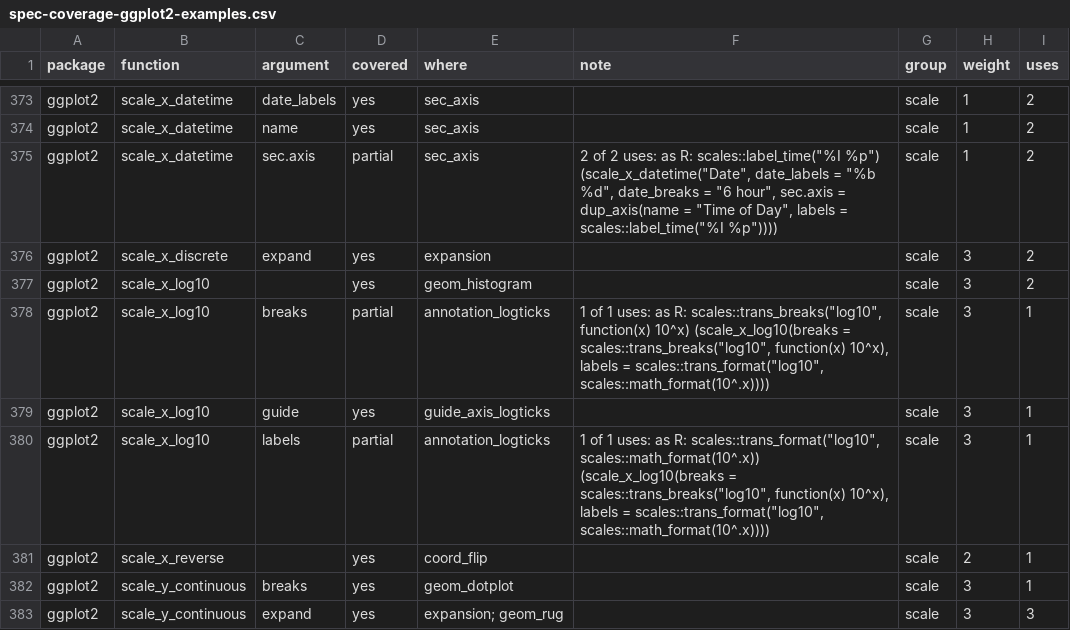
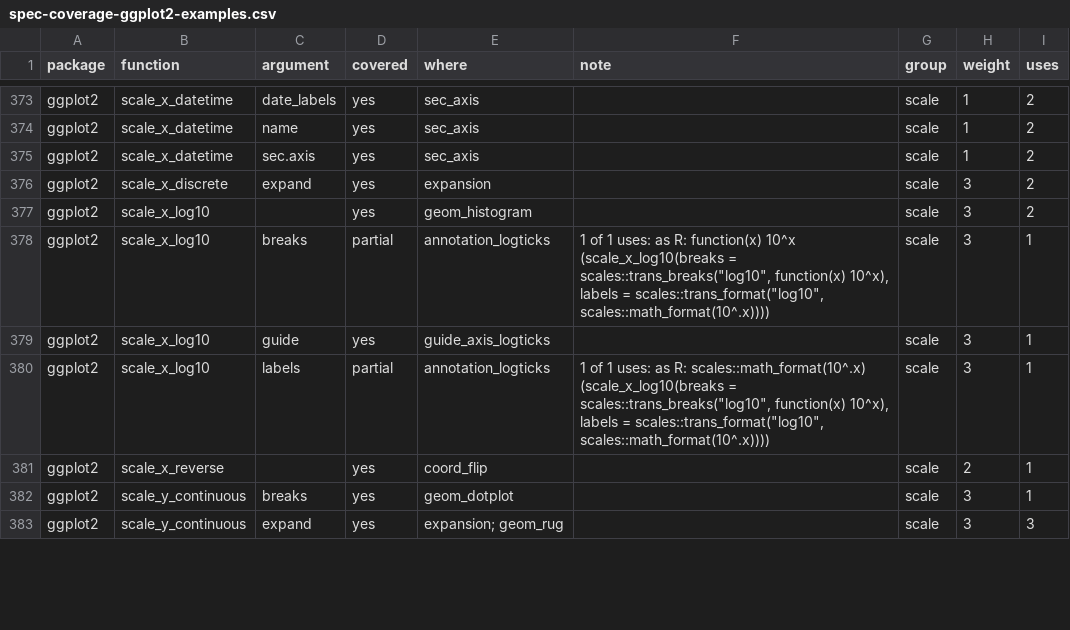
Before and after one commit to ichirio/tflspec, a CSV file: inst/dev/spec-coverage-ggplot2-examples.csv, drawn as a sheet; only a part is shown, gaps mark what is left out; the diff covers the shown part only.

```diff
--- a/inst/dev/spec-coverage-ggplot2-examples.csv
+++ b/inst/dev/spec-coverage-ggplot2-examples.csv
@@ -374,8 +374,8 @@
 "ggplot2","scale_x_datetime","name","yes","sec_axis","","scale",1,2
-"ggplot2","scale_x_datetime","sec.axis","partial","sec_axis","2 of 2 uses: as R: scales::label_time(""%I %p"") (scale_x_datetime(""Date"", date_labels = ""%b %d"", date_breaks = ""6 hour"", sec.axis = dup_axis(name = ""Time of Day"", labels = scales::label_time(""%I %p""))))","scale",1,2
+"ggplot2","scale_x_datetime","sec.axis","yes","sec_axis","","scale",1,2
 "ggplot2","scale_x_discrete","expand","yes","expansion","","scale",3,2
 "ggplot2","scale_x_log10","","yes","geom_histogram","","scale",3,2
-"ggplot2","scale_x_log10","breaks","partial","annotation_logticks","1 of 1 uses: as R: scales::trans_breaks(""log10"", function(x) 10^x) (scale_x_log10(breaks = scales::trans_breaks(""log10"", function(x) 10^x), labels = scales::trans_format(""log10"", scales::math_format(10^.x))))","scale",3,1
+"ggplot2","scale_x_log10","breaks","partial","annotation_logticks","1 of 1 uses: as R: function(x) 10^x (scale_x_log10(breaks = scales::trans_breaks(""log10"", function(x) 10^x), labels = scales::trans_format(""log10"", scales::math_format(10^.x))))","scale",3,1
 "ggplot2","scale_x_log10","guide","yes","guide_axis_logticks","","scale",3,1
-"ggplot2","scale_x_log10","labels","partial","annotation_logticks","1 of 1 uses: as R: scales::trans_format(""log10"", scales::math_format(10^.x)) (scale_x_log10(breaks = scales::trans_breaks(""log10"", function(x) 10^x), labels = scales::trans_format(""log10"", scales::math_format(10^.x))))","scale",3,1
+"ggplot2","scale_x_log10","labels","partial","annotation_logticks","1 of 1 uses: as R: scales::math_format(10^.x) (scale_x_log10(breaks = scales::trans_breaks(""log10"", function(x) 10^x), labels = scales::trans_format(""log10"", scales::math_format(10^.x))))","scale",3,1
 "ggplot2","scale_x_reverse","","yes","coord_flip","","scale",2,1
```
Also changed, not shown: 33 edited cells elsewhere in this file, inst/fig/gg_args.csv, 7 other files.
